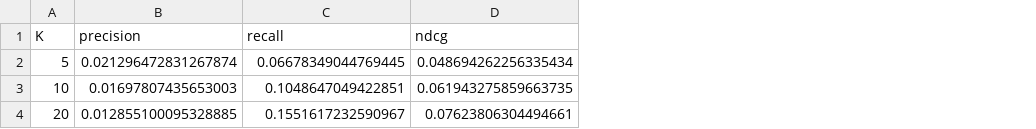
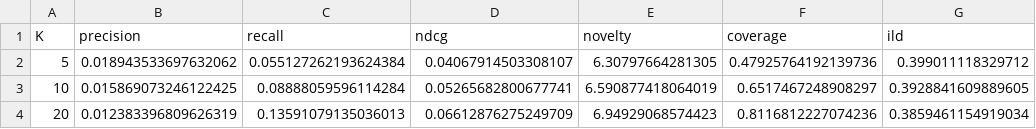
Before and after one commit to jburdiles/Proyecto-RecSys, a CSV file: results/textcf/metrics.csv, drawn as a sheet; the diff names each change by its address in the sheet, - before the commit and + after, or states it on an @@ line.

Commit message:
Update evaluation metrics and add novelty and diversity calculations
- Modified `config.json` files for MMGCN and MMGCN-TMC to reflect updated item and user counts.
- Enhanced metrics CSV files for MMGCN, MMGCN-TMC, MostPopular, Random, SVD, TextCF, VisualCF to include novelty, coverage, and intra-list diversity (ILD) metrics.
- Updated `evaluate_model` function in `evaluation.py` to calculate novelty and ILD for recommendations.
- Introduced new `examples.py` for demonstrating user recommendations with visualizations.
- Improved image feature extraction in `image_features.py` to handle different output formats from the model.

```diff
--- a/results/textcf/metrics.csv
+++ b/results/textcf/metrics.csv
+column E (novelty), rows 2-4: 6.30797664281305 | 6.590877418064019 | 6.94929068574423
+column F (coverage), rows 2-4: 0.47925764192139736 | 0.6517467248908297 | 0.8116812227074236
+column G (ild), rows 2-4: 0.399011118329712 | 0.3928841609889605 | 0.3859461154919034
-B2 (precision): 0.021296472831267874
+B2 (precision): 0.018943533697632062
-C2 (recall): 0.06678349044769445
+C2 (recall): 0.055127262193624384
-D2 (ndcg): 0.048694262256335434
+D2 (ndcg): 0.04067914503308107
-B3 (precision): 0.01697807435653003
+B3 (precision): 0.015869073246122425
-C3 (recall): 0.1048647049422851
+C3 (recall): 0.08888059596114284
-D3 (ndcg): 0.061943275859663735
+D3 (ndcg): 0.05265682800677741
-B4 (precision): 0.012855100095328885
+B4 (precision): 0.012383396809626319
-C4 (recall): 0.1551617232590967
+C4 (recall): 0.13591079135036013
-D4 (ndcg): 0.07623806304494661
+D4 (ndcg): 0.06612876275249709
```
Also changed, not shown: results/mmgcn/metrics.csv, results/mmgcn_tmc/metrics.csv, 22 other files.
